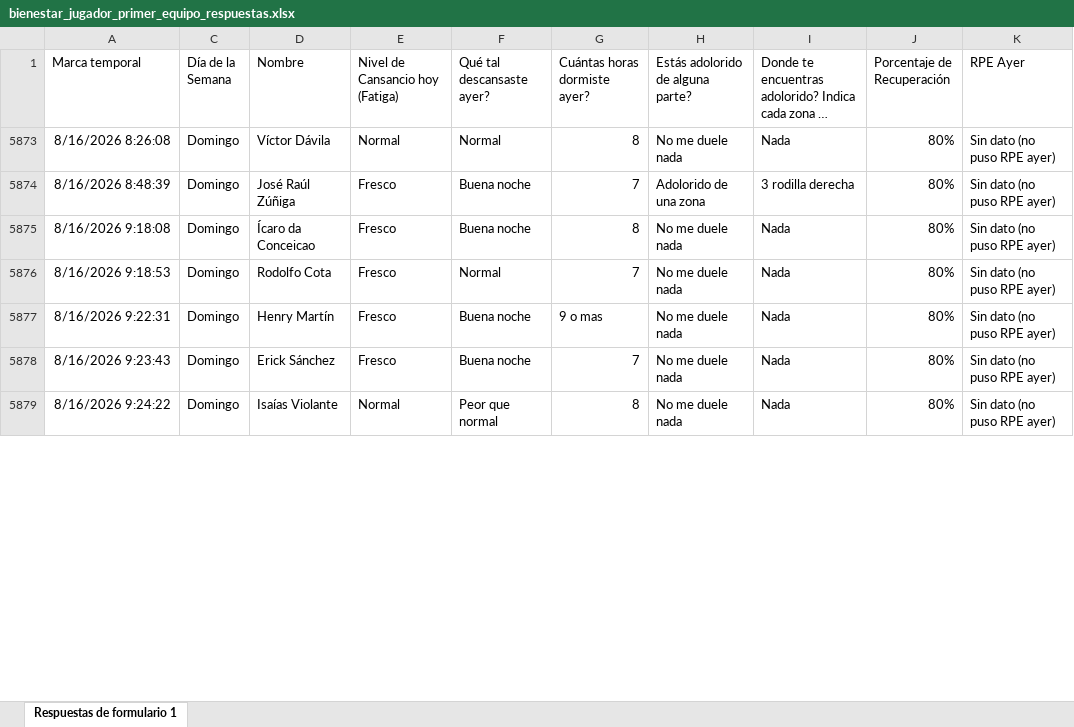
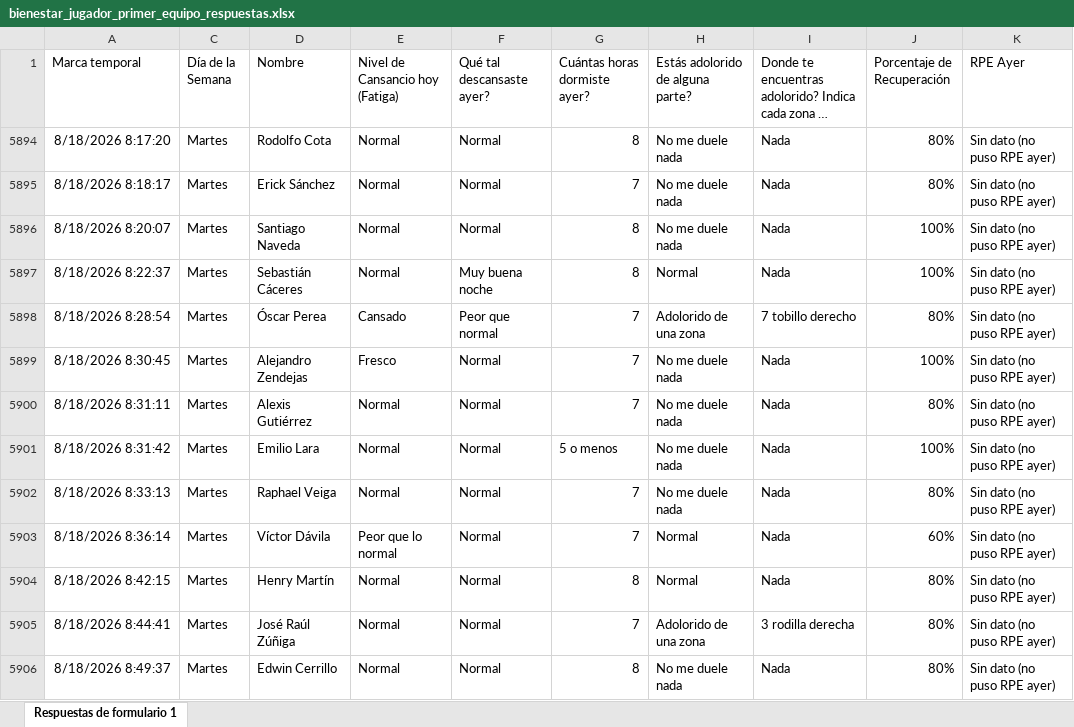
Before and after one commit to mr2293/dashboard_cargas, an Excel workbook: data/bienestar_jugador_primer_equipo_respuestas.xlsx, sheet Respuestas de formulario 1, drawn as a sheet; only a part is shown; long unchanged cells end in …; values as stored, in another font and other column widths than the file's, no borders; charts and pictures and conditional formats and table styles not drawn; removed rows and columns are numbered as before the commit, all else as after; the diff covers the shown part only; the diff names each change by its address in the sheet, - before the commit and + after, or states it on an @@ line.

```diff
--- a/data/bienestar_jugador_primer_equipo_respuestas.xlsx (sheet Respuestas de formulario 1)
+++ b/data/bienestar_jugador_primer_equipo_respuestas.xlsx (sheet Respuestas de formulario 1)
-A5894 (Marca temporal): 8/16/2026 8:26:08
+A5894 (Marca temporal): 8/18/2026 8:17:20
-C5894 (Día de la Semana): Domingo
+C5894 (Día de la Semana): Martes
-D5894 (Nombre): Víctor Dávila
+D5894 (Nombre): Rodolfo Cota
+row 5895: 8/18/2026 8:18:17 | Martes | Erick Sánchez | Normal | Normal | 7 | No me duele nada | Nada | 80% | Sin dato (no puso RPE ayer)
+row 5896: 8/18/2026 8:20:07 | Martes | Santiago Naveda | Normal | Normal | 8 | No me duele nada | Nada | 100% | Sin dato (no puso RPE ayer)
+row 5897: 8/18/2026 8:22:37 | Martes | Sebastián Cáceres | Normal | Muy buena noche | 8 | Normal | Nada | 100% | Sin dato (no puso RPE ayer)
-A5898 (Marca temporal): 8/16/2026 8:48:39
+A5898 (Marca temporal): 8/18/2026 8:28:54
-C5898 (Día de la Semana): Domingo
+C5898 (Día de la Semana): Martes
-D5898 (Nombre): José Raúl Zúñiga
+D5898 (Nombre): Óscar Perea
-E5898 (Nivel de Cansancio hoy (Fatiga)): Fresco
+E5898 (Nivel de Cansancio hoy (Fatiga)): Cansado
-F5898 (Qué tal descansaste ayer?): Buena noche
+F5898 (Qué tal descansaste ayer?): Peor que normal
-I5898: 3 rodilla derecha
+I5898: 7 tobillo derecho
@@ row 5875 hidden: 8/16/2026 9:18:08 | Domingo | Ícaro da Conceicao | Fresco | Buena noche | 8 | No me duele nada | Nada | 80% | Sin dato (no puso RPE ayer) @@
+row 5899: 8/18/2026 8:30:45 | Martes | Alejandro Zendejas | Fresco | Normal | 7 | No me duele nada | Nada | 100% | Sin dato (no puso RPE ayer)
-A5900 (Marca temporal): 8/16/2026 9:18:53
+A5900 (Marca temporal): 8/18/2026 8:31:11
-C5900 (Día de la Semana): Domingo
+C5900 (Día de la Semana): Martes
-D5900 (Nombre): Rodolfo Cota
+D5900 (Nombre): Alexis Gutiérrez
-E5900 (Nivel de Cansancio hoy (Fatiga)): Fresco
+E5900 (Nivel de Cansancio hoy (Fatiga)): Normal
@@ row 5877 hidden: 8/16/2026 9:22:31 | Domingo | Henry Martín | Fresco | Buena noche | 9 o mas | No me duele nada | Nada | 80% | Sin dato (no puso RPE ayer) @@
+row 5901: 8/18/2026 8:31:42 | Martes | Emilio Lara | Normal | Normal | 5 o menos | No me duele nada | Nada | 100% | Sin dato (no puso RPE ayer)
-A5902 (Marca temporal): 8/16/2026 9:23:43
+A5902 (Marca temporal): 8/18/2026 8:33:13
-C5902 (Día de la Semana): Domingo
+C5902 (Día de la Semana): Martes
-D5902 (Nombre): Erick Sánchez
+D5902 (Nombre): Raphael Veiga
-E5902 (Nivel de Cansancio hoy (Fatiga)): Fresco
+E5902 (Nivel de Cansancio hoy (Fatiga)): Normal
-F5902 (Qué tal descansaste ayer?): Buena noche
+F5902 (Qué tal descansaste ayer?): Normal
+row 5903: 8/18/2026 8:36:14 | Martes | Víctor Dávila | Peor que lo normal | Normal | 7 | Normal | Nada | 60% | Sin dato (no puso RPE ayer)
+row 5904: 8/18/2026 8:42:15 | Martes | Henry Martín | Normal | Normal | 8 | Normal | Nada | 80% | Sin dato (no puso RPE ayer)
+row 5905: 8/18/2026 8:44:41 | Martes | José Raúl Zúñiga | Normal | Normal | 7 | Adolorido de una zona | 3 rodilla derecha | 80% | Sin dato (no puso RPE ayer)
-A5906 (Marca temporal): 8/16/2026 9:24:22
+A5906 (Marca temporal): 8/18/2026 8:49:37
-C5906 (Día de la Semana): Domingo
+C5906 (Día de la Semana): Martes
-D5906 (Nombre): Isaías Violante
+D5906 (Nombre): Edwin Cerrillo
-F5906 (Qué tal descansaste ayer?): Peor que normal
+F5906 (Qué tal descansaste ayer?): Normal
```
Also changed, not shown: 10 added rows, 8 hidden or unhidden rows and 24 edited cells elsewhere in this sheet, hidden cells, data/rpe_primera.xlsx.
